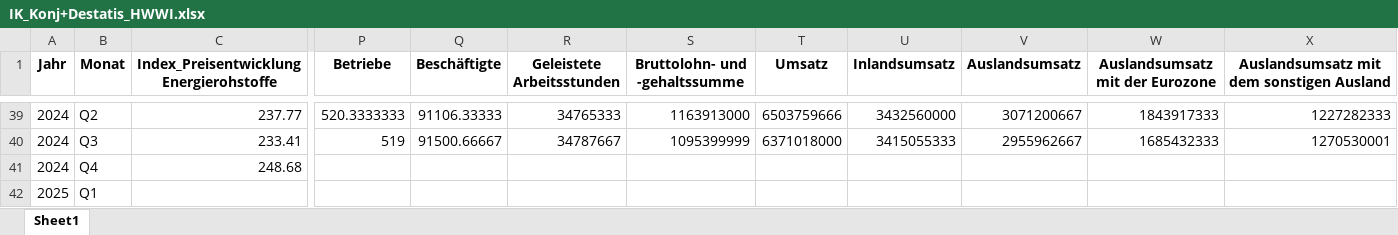
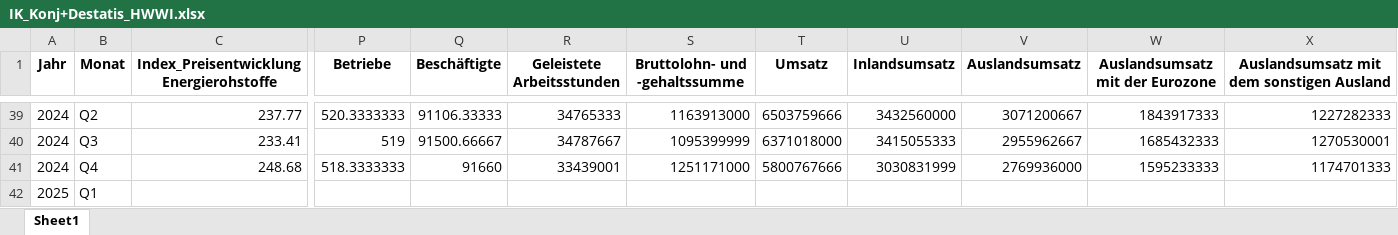
Before and after one commit to IK-Coding2025/ik-dashboard, an Excel workbook: data/IK_Konj+Destatis_HWWI.xlsx, sheet Sheet1, drawn as a sheet; only a part is shown, gaps mark what is left out; values as stored, in another font and other column widths than the file's, no borders; the diff names each change by its address in the sheet, - before the commit and + after, or states it on an @@ line.

```diff
--- a/data/IK_Konj+Destatis_HWWI.xlsx (sheet Sheet1)
+++ b/data/IK_Konj+Destatis_HWWI.xlsx (sheet Sheet1)
-P41 (Betriebe): (empty)
+P41 (Betriebe): 518.3333333
-Q41 (Beschäftigte): (empty)
+Q41 (Beschäftigte): 91660
-R41 (Geleistete Arbeitsstunden): (empty)
+R41 (Geleistete Arbeitsstunden): 33439001
-S41 (Bruttolohn- und -gehaltssumme): (empty)
+S41 (Bruttolohn- und -gehaltssumme): 1251171000
-T41 (Umsatz): (empty)
+T41 (Umsatz): 5800767666
-U41 (Inlandsumsatz): (empty)
+U41 (Inlandsumsatz): 3030831999
-V41 (Auslandsumsatz): (empty)
+V41 (Auslandsumsatz): 2769936000
-W41 (Auslandsumsatz mit der Eurozone): (empty)
+W41 (Auslandsumsatz mit der Eurozone): 1595233333
-X41: (empty)
+X41: 1174701333
```
Also changed, not shown: 1 other file.
